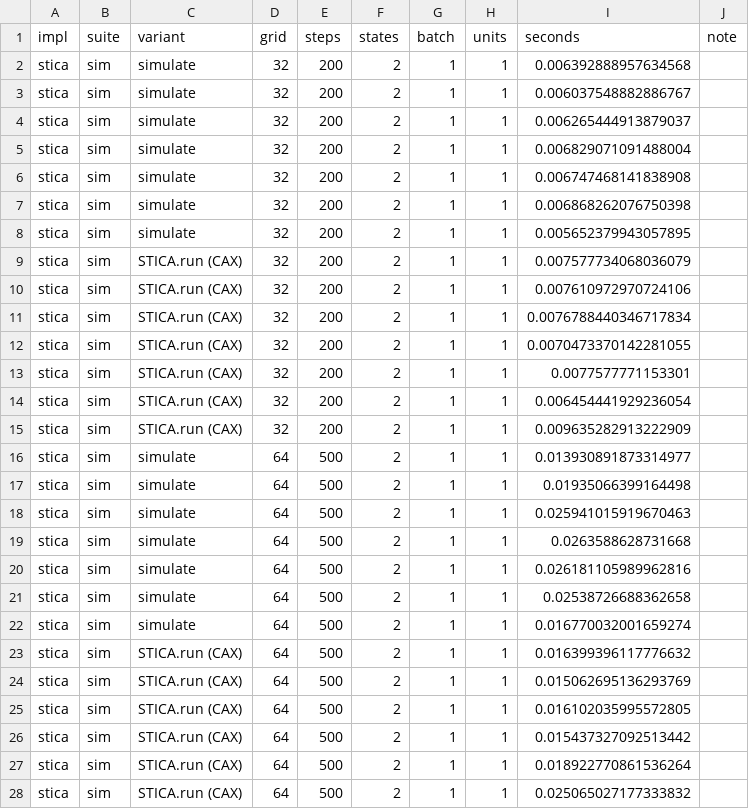
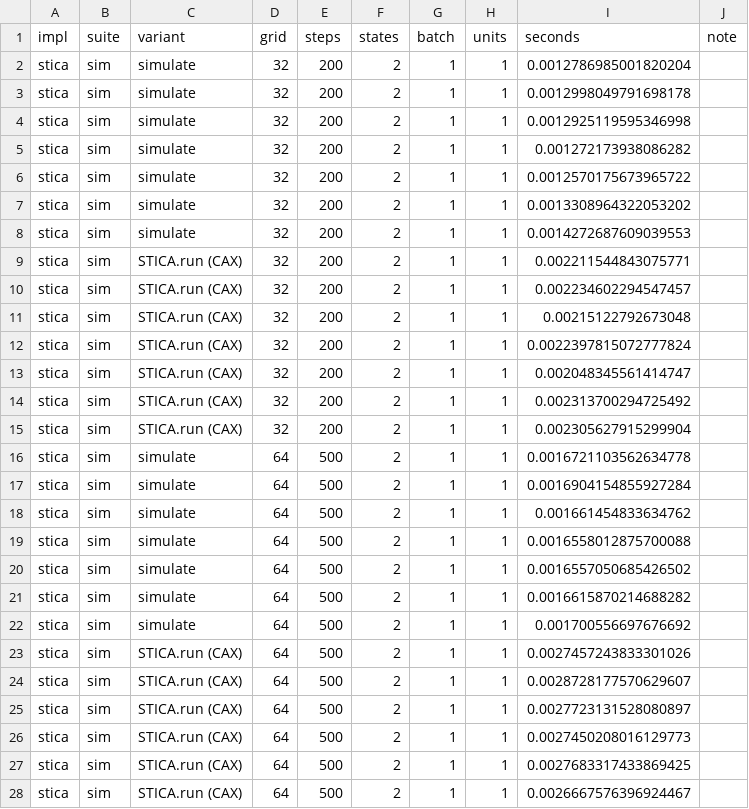
Before and after one commit to Carregando1/STICA, a CSV file: benchmarks/results/stica.csv, drawn as a sheet; only a part is shown; the diff covers the shown part only.

```diff
--- a/benchmarks/results/stica.csv
+++ b/benchmarks/results/stica.csv
@@ -1,28 +1,28 @@
 impl,suite,variant,grid,steps,states,batch,units,seconds,note
-stica,sim,simulate,32,200,2,1,1,0.006392888957634568,
-stica,sim,simulate,32,200,2,1,1,0.006037548882886767,
-stica,sim,simulate,32,200,2,1,1,0.006265444913879037,
-stica,sim,simulate,32,200,2,1,1,0.006829071091488004,
-stica,sim,simulate,32,200,2,1,1,0.006747468141838908,
-stica,sim,simulate,32,200,2,1,1,0.006868262076750398,
-stica,sim,simulate,32,200,2,1,1,0.005652379943057895,
-stica,sim,STICA.run (CAX),32,200,2,1,1,0.007577734068036079,
-stica,sim,STICA.run (CAX),32,200,2,1,1,0.007610972970724106,
-stica,sim,STICA.run (CAX),32,200,2,1,1,0.0076788440346717834,
-stica,sim,STICA.run (CAX),32,200,2,1,1,0.0070473370142281055,
-stica,sim,STICA.run (CAX),32,200,2,1,1,0.0077577771153301,
-stica,sim,STICA.run (CAX),32,200,2,1,1,0.006454441929236054,
-stica,sim,STICA.run (CAX),32,200,2,1,1,0.009635282913222909,
-stica,sim,simulate,64,500,2,1,1,0.013930891873314977,
-stica,sim,simulate,64,500,2,1,1,0.01935066399164498,
-stica,sim,simulate,64,500,2,1,1,0.025941015919670463,
-stica,sim,simulate,64,500,2,1,1,0.0263588628731668,
-stica,sim,simulate,64,500,2,1,1,0.026181105989962816,
-stica,sim,simulate,64,500,2,1,1,0.02538726688362658,
-stica,sim,simulate,64,500,2,1,1,0.016770032001659274,
-stica,sim,STICA.run (CAX),64,500,2,1,1,0.016399396117776632,
-stica,sim,STICA.run (CAX),64,500,2,1,1,0.015062695136293769,
-stica,sim,STICA.run (CAX),64,500,2,1,1,0.016102035995572805,
-stica,sim,STICA.run (CAX),64,500,2,1,1,0.015437327092513442,
-stica,sim,STICA.run (CAX),64,500,2,1,1,0.018922770861536264,
-stica,sim,STICA.run (CAX),64,500,2,1,1,0.025065027177333832,
+stica,sim,simulate,32,200,2,1,1,0.0012786985001820204,
+stica,sim,simulate,32,200,2,1,1,0.0012998049791698178,
+stica,sim,simulate,32,200,2,1,1,0.0012925119595346998,
+stica,sim,simulate,32,200,2,1,1,0.001272173938086282,
+stica,sim,simulate,32,200,2,1,1,0.0012570175673965722,
+stica,sim,simulate,32,200,2,1,1,0.0013308964322053202,
+stica,sim,simulate,32,200,2,1,1,0.0014272687609039553,
+stica,sim,STICA.run (CAX),32,200,2,1,1,0.002211544843075771,
+stica,sim,STICA.run (CAX),32,200,2,1,1,0.002234602294547457,
+stica,sim,STICA.run (CAX),32,200,2,1,1,0.00215122792673048,
+stica,sim,STICA.run (CAX),32,200,2,1,1,0.0022397815072777824,
+stica,sim,STICA.run (CAX),32,200,2,1,1,0.002048345561414747,
+stica,sim,STICA.run (CAX),32,200,2,1,1,0.002313700294725492,
+stica,sim,STICA.run (CAX),32,200,2,1,1,0.002305627915299904,
+stica,sim,simulate,64,500,2,1,1,0.0016721103562634778,
+stica,sim,simulate,64,500,2,1,1,0.0016904154855927284,
+stica,sim,simulate,64,500,2,1,1,0.001661454833634762,
+stica,sim,simulate,64,500,2,1,1,0.0016558012875700088,
+stica,sim,simulate,64,500,2,1,1,0.0016557050685426502,
+stica,sim,simulate,64,500,2,1,1,0.0016615870214688282,
+stica,sim,simulate,64,500,2,1,1,0.001700556697676692,
+stica,sim,STICA.run (CAX),64,500,2,1,1,0.0027457243833301026,
+stica,sim,STICA.run (CAX),64,500,2,1,1,0.0028728177570629607,
+stica,sim,STICA.run (CAX),64,500,2,1,1,0.0027723131528080897,
+stica,sim,STICA.run (CAX),64,500,2,1,1,0.0027450208016129773,
+stica,sim,STICA.run (CAX),64,500,2,1,1,0.0027683317433869425,
+stica,sim,STICA.run (CAX),64,500,2,1,1,0.0026667576396924467,
```
Also changed, not shown: 61 edited cells elsewhere in this file, benchmarks/results/legacy.csv, 25 other files.
